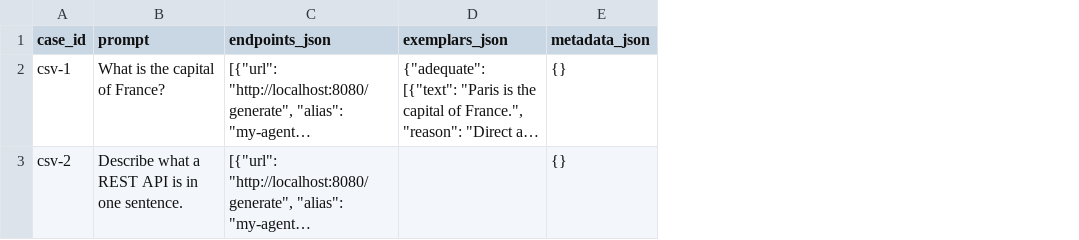
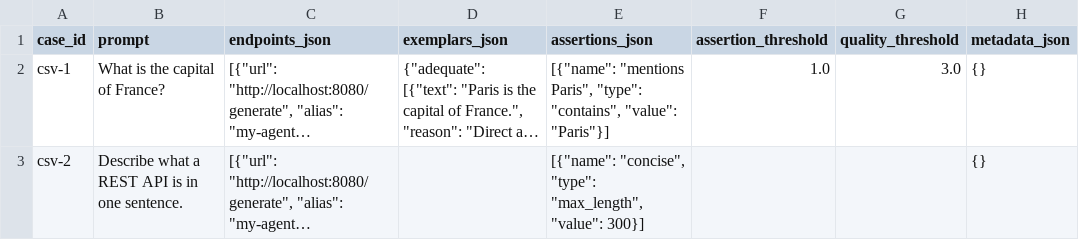
Before and after one commit to robiscoding/openjury, a CSV file: examples/batch_eval/sample_dataset.csv, drawn as a sheet; long unchanged cells end in …; the diff names each change by its address in the sheet, - before the commit and + after, or states it on an @@ line.

Commit message:
Datasets rubringranges assertions (#3)
* Add inline datasets and assertion policies

* Document inline dataset workflows

* Add kitchen sink configuration example

* Support score ranges

```diff
--- a/examples/batch_eval/sample_dataset.csv
+++ b/examples/batch_eval/sample_dataset.csv
+column E (assertions_json), rows 2-3: [{"name": "mentions Paris", "type": "contains", "value": "Paris"}] | [{"name": "concise", "type": "max_length", "value": 300}]
+column F (assertion_threshold), row 2: 1.0
+column G (quality_threshold), row 2: 3.0
```
Also changed, not shown: 35 other files.
